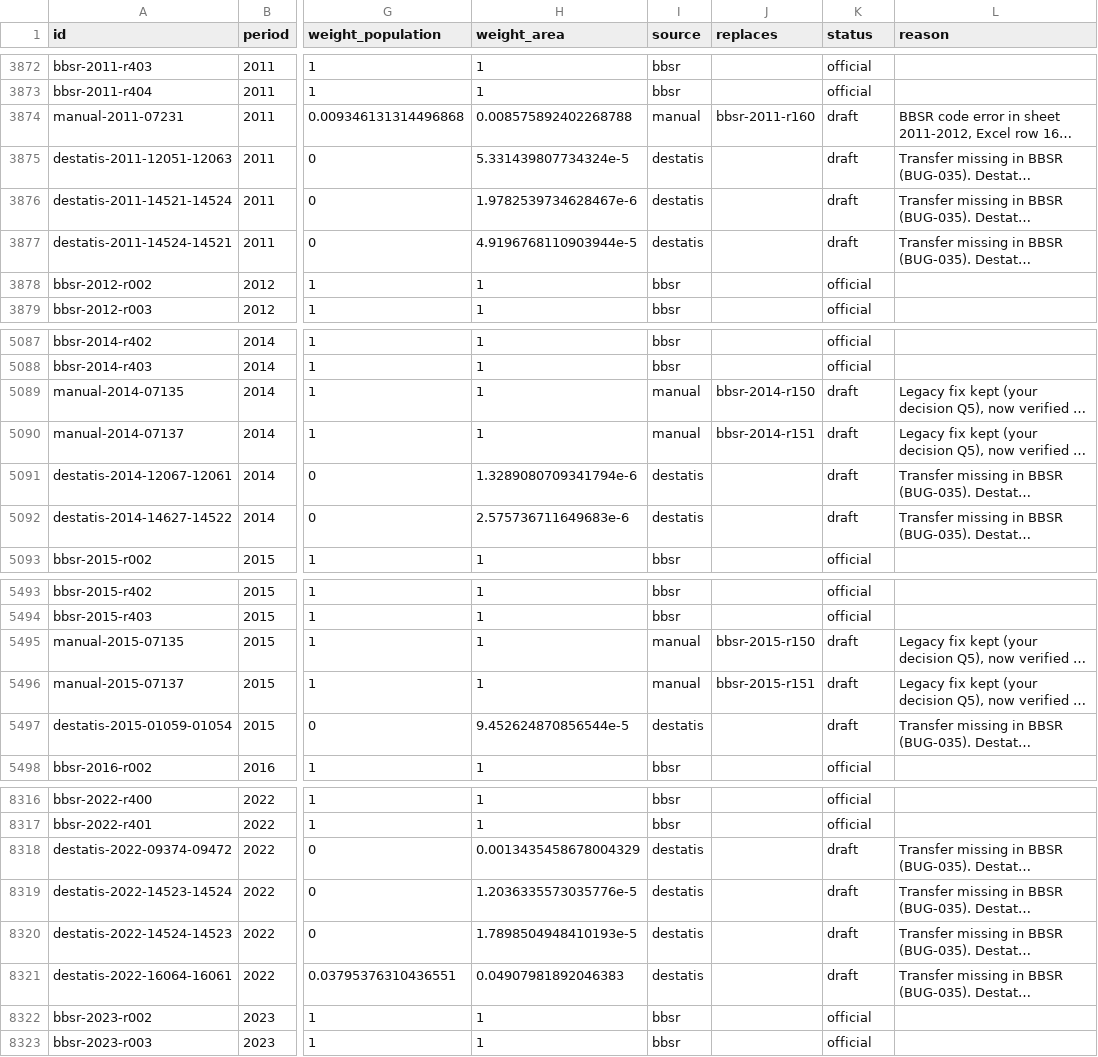
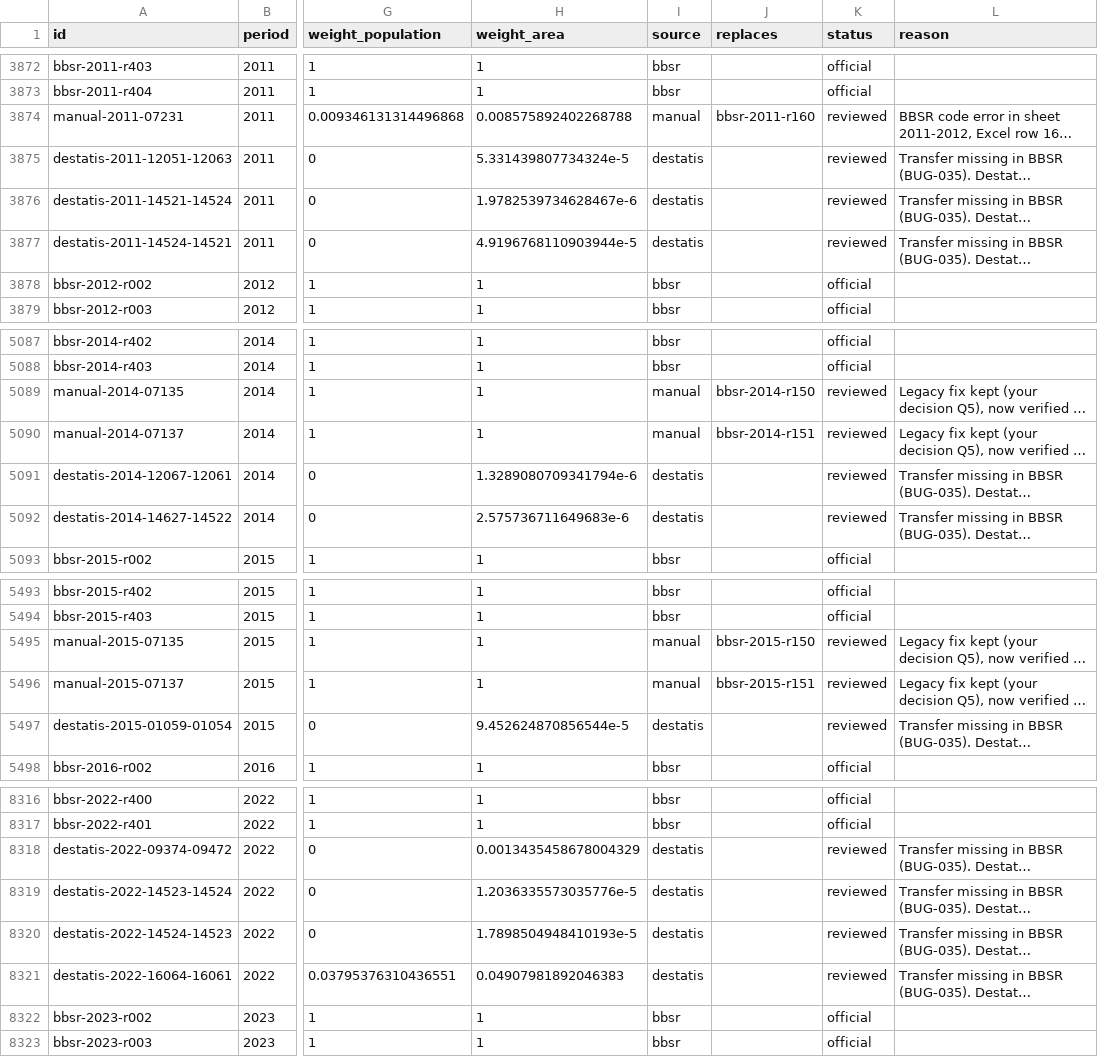
Before and after one commit to ofurkancoban/pksR-data, a CSV file: registry/boundary_map.csv, drawn as a sheet; only a part is shown, gaps mark what is left out; long unchanged cells end in …; the diff covers the shown part only; the diff names each change by its address in the sheet, - before the commit and + after, or states it on an @@ line.

Commit message:
data(registry): mark the manual and destatis boundary rows as reviewed
The maintainer reviewed all 70 non-BBSR rows of boundary_map.csv on
the evidence recorded in notes/decisions.md: 5 manual rows (BUG-034,
Q5; 07231, 07235, 07135, 07137 in 2011, 2014, 2015) and 65 Destatis
transfers (BUG-035, 2003 to 2023). Weights are unchanged, so the
panel does not change.

```diff
--- a/registry/boundary_map.csv
+++ b/registry/boundary_map.csv
-K3874:K3877 (status): draft
+K3874:K3877 (status): reviewed
-K5089:K5092 (status): draft
+K5089:K5092 (status): reviewed
-K5495:K5497 (status): draft
+K5495:K5497 (status): reviewed
-K8318:K8321 (status): draft
+K8318:K8321 (status): reviewed
```
Also changed, not shown: 55 edited cells elsewhere in this file, 2 other files.
